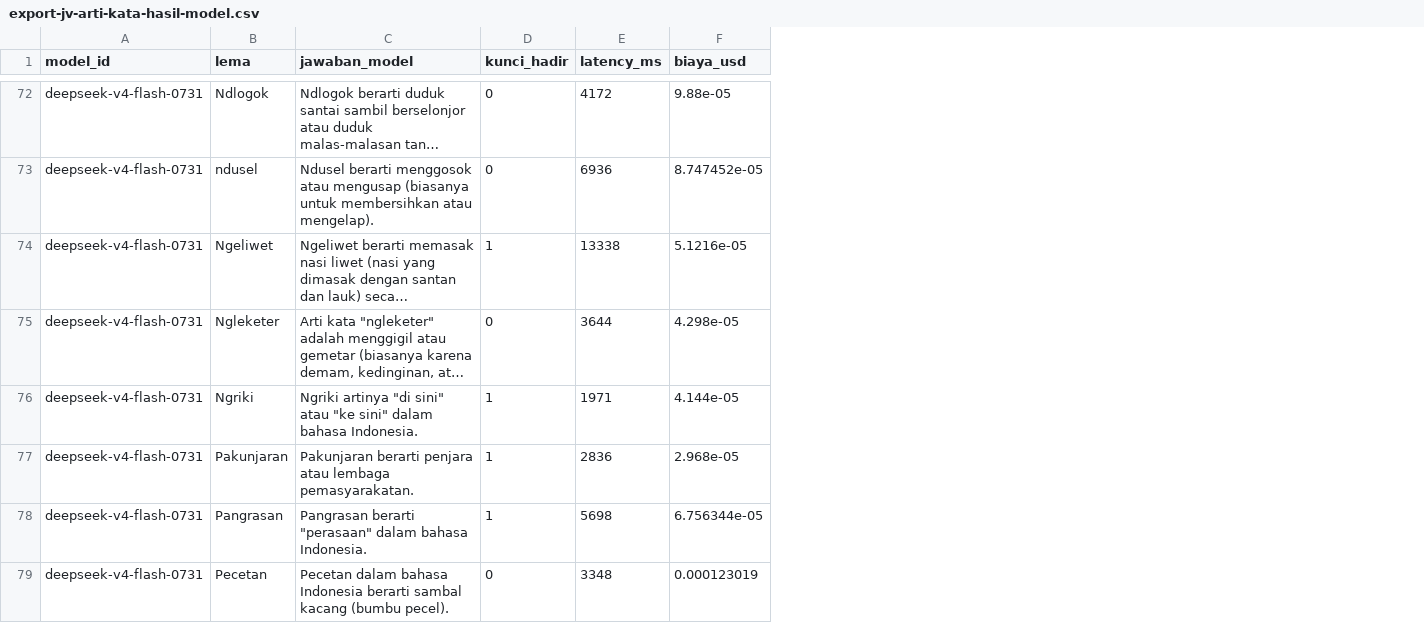
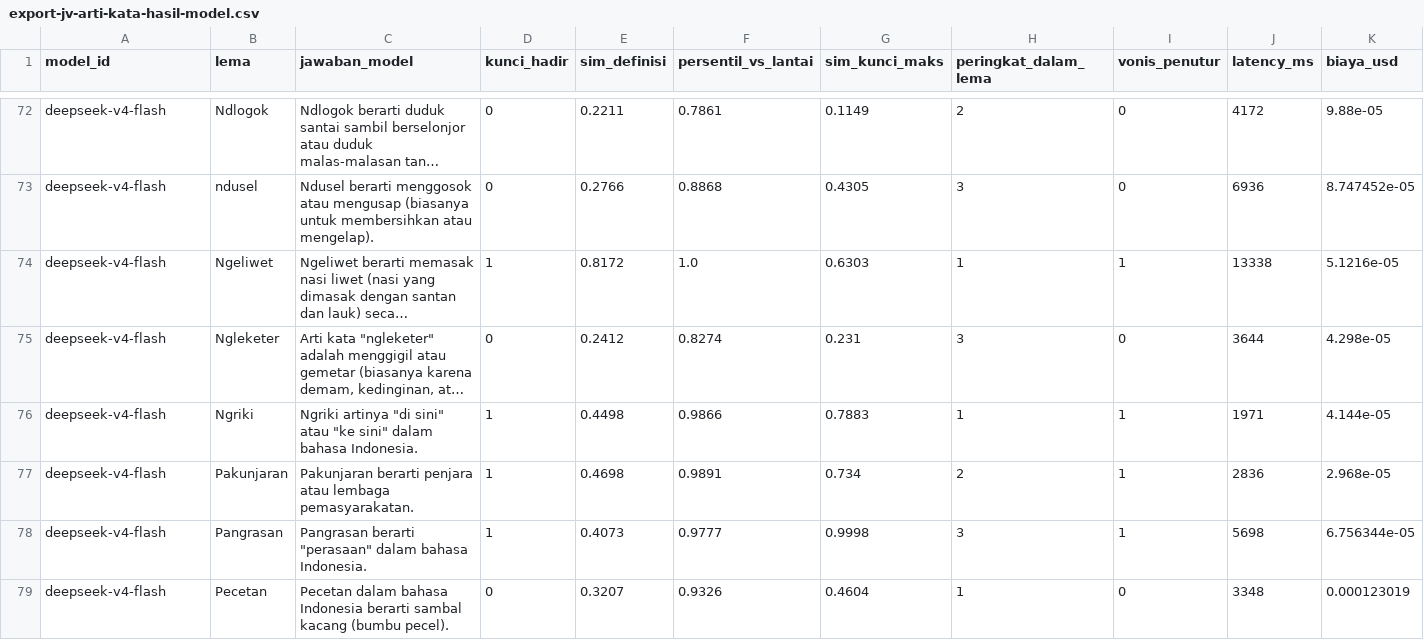
Before and after one commit to ibahasa/research-data, a CSV file: raw/javanese-rare-word-meanings/export-jv-arti-kata-hasil-model.csv, drawn as a sheet; only a part is shown, gaps mark what is left out; long unchanged cells end in …; the diff covers the shown part only; the diff names each change by its address in the sheet, - before the commit and + after, or states it on an @@ line.

```diff
--- a/raw/javanese-rare-word-meanings/export-jv-arti-kata-hasil-model.csv
+++ b/raw/javanese-rare-word-meanings/export-jv-arti-kata-hasil-model.csv
+column E (sim_definisi), rows 72-79: 0.2211 | 0.2766 | 0.8172 | 0.2412 | 0.4498 | 0.4698 | 0.4073 | 0.3207
+column F (persentil_vs_lantai), rows 72-79: 0.7861 | 0.8868 | 1.0 | 0.8274 | 0.9866 | 0.9891 | 0.9777 | 0.9326
+column G (sim_kunci_maks), rows 72-79: 0.1149 | 0.4305 | 0.6303 | 0.231 | 0.7883 | 0.734 | 0.9998 | 0.4604
+column H (peringkat_dalam_lema), rows 72-79: 2 | 3 | 1 | 3 | 1 | 2 | 3 | 1
+column I (vonis_penutur), rows 72-79: 0 | 0 | 1 | 0 | 1 | 1 | 1 | 0
-A72:A79 (model_id): deepseek-v4-flash-0731
+A72:A79 (model_id): deepseek-v4-flash
```
Also changed, not shown: 39 edited cells elsewhere in this file, raw/javanese-rare-word-meanings/export-jv-arti-kata-kunci.csv, 3 other files.
